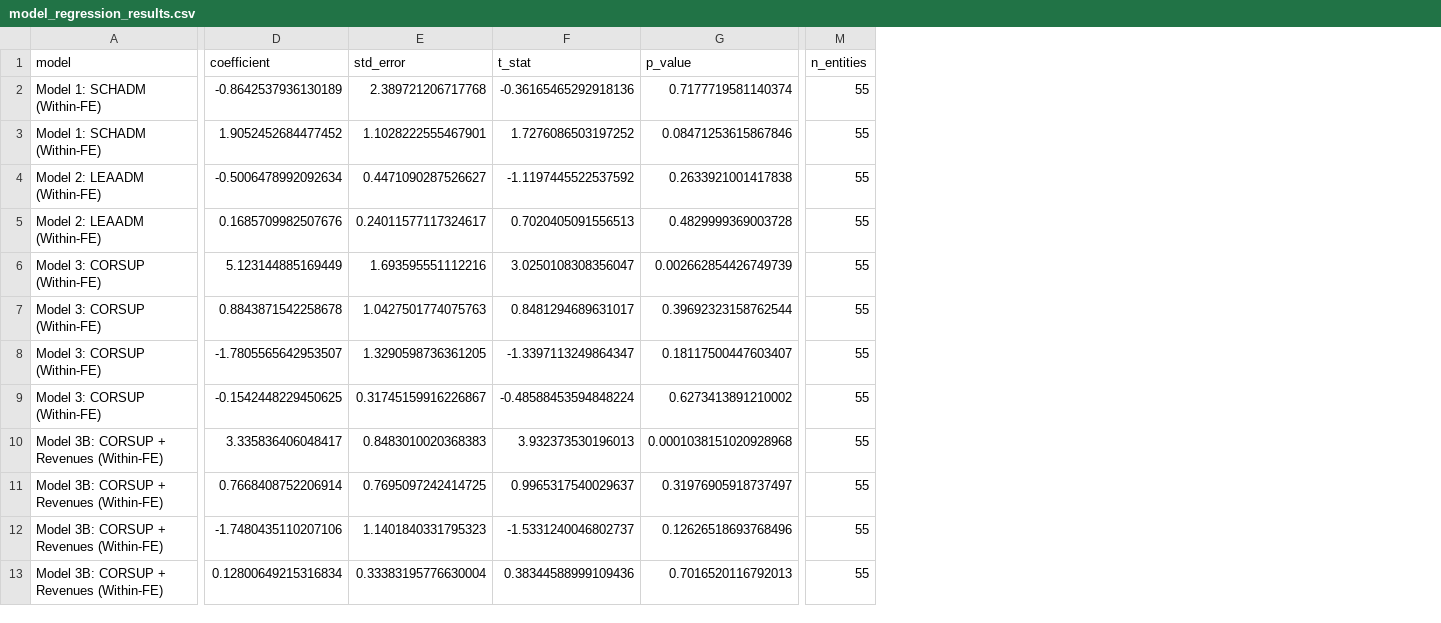
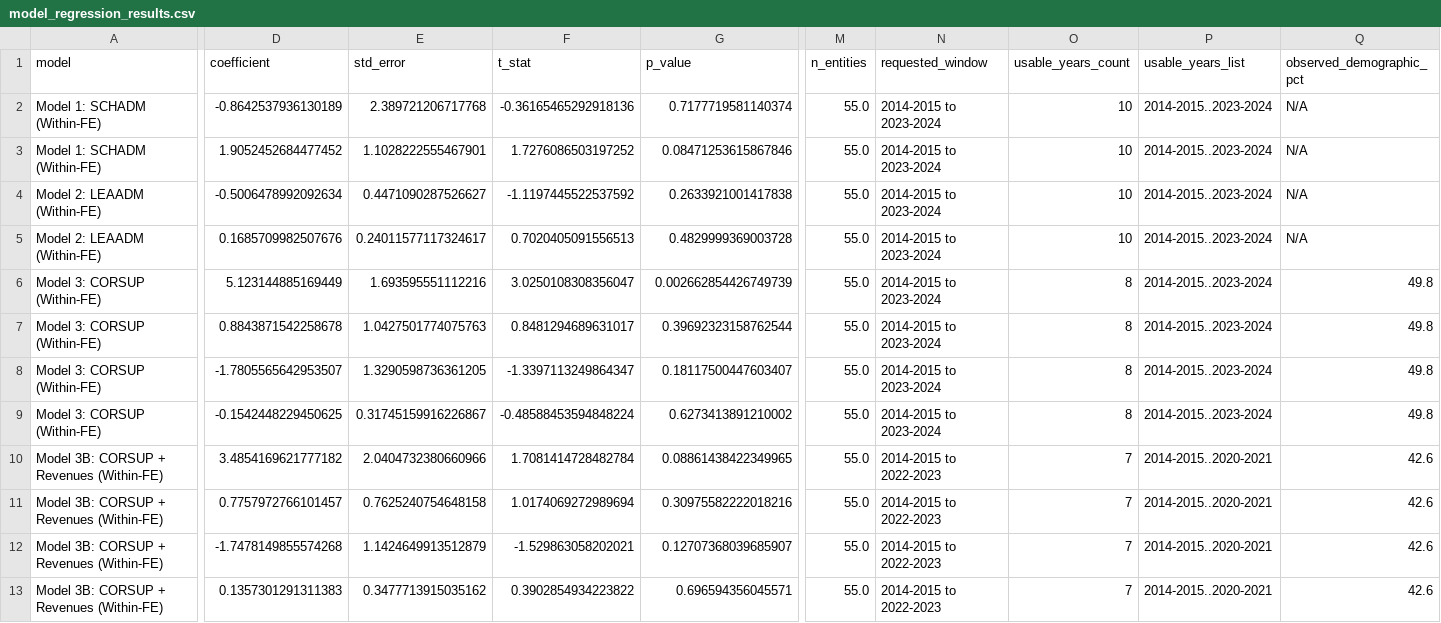
Before and after one commit to admiralorbiter/computational-sketchbook, a CSV file: 2026/2026-10-01-kc-admin-staffing-decomposition/outputs/tables/model_regression_results.csv, drawn as a sheet; only a part is shown, gaps mark what is left out; the diff covers the shown part only; the diff names each change by its address in the sheet, - before the commit and + after, or states it on an @@ line.

```diff
--- a/2026/2026-10-01-kc-admin-staffing-decomposition/outputs/tables/model_regression_results.csv
+++ b/2026/2026-10-01-kc-admin-staffing-decomposition/outputs/tables/model_regression_results.csv
+column N (requested_window), rows 2-13: 2014-2015 to 2023-2024 | 2014-2015 to 2023-2024 | 2014-2015 to 2023-2024 | 2014-2015 to 2023-2024 | 2014-2015 to 2023-2024 | 2014-2015 to 2023-2024 | 2014-2015 to 2023-2024 | 2014-2015 to 2023-2024 | 2014-2015 to 2022-2023 | 2014-2015 to 2022-2023 | 2014-2015 to 2022-2023 | 2014-2015 to 2022-2023
+column O (usable_years_count), rows 2-13: 10 | 10 | 10 | 10 | 8 | 8 | 8 | 8 | 7 | 7 | 7 | 7
+column P (usable_years_list), rows 2-13: 2014-2015..2023-2024 | 2014-2015..2023-2024 | 2014-2015..2023-2024 | 2014-2015..2023-2024 | 2014-2015..2023-2024 | 2014-2015..2023-2024 | 2014-2015..2023-2024 | 2014-2015..2023-2024 | 2014-2015..2020-2021 | 2014-2015..2020-2021 | 2014-2015..2020-2021 | 2014-2015..2020-2021
+column Q (observed_demographic_pct), rows 2-13: N/A | N/A | N/A | N/A | 49.8 | 49.8 | 49.8 | 49.8 | 42.6 | 42.6 | 42.6 | 42.6
-M2:M13 (n_entities): 55
+M2:M13 (n_entities): 55.0
-D10 (coefficient): 3.335836406048417
+D10 (coefficient): 3.4854169621777182
-E10 (std_error): 0.8483010020368383
+E10 (std_error): 2.0404732380660966
-F10 (t_stat): 3.932373530196013
+F10 (t_stat): 1.7081414728482784
-G10 (p_value): 0.0001038151020928968
+G10 (p_value): 0.08861438422349965
-D11 (coefficient): 0.7668408752206914
+D11 (coefficient): 0.7757972766101457
-E11 (std_error): 0.7695097242414725
+E11 (std_error): 0.7625240754648158
-F11 (t_stat): 0.9965317540029637
+F11 (t_stat): 1.0174069272989694
-G11 (p_value): 0.31976905918737497
+G11 (p_value): 0.30975582222018216
-D12 (coefficient): -1.7480435110207106
+D12 (coefficient): -1.7478149855574268
-E12 (std_error): 1.1401840331795323
+E12 (std_error): 1.1424649913512879
-F12 (t_stat): -1.5331240046802737
+F12 (t_stat): -1.529863058202021
-G12 (p_value): 0.12626518693768496
+G12 (p_value): 0.12707368039685907
-D13 (coefficient): 0.12800649215316834
+D13 (coefficient): 0.1357301291311383
-E13 (std_error): 0.33383195776630004
+E13 (std_error): 0.3477713915035162
-F13 (t_stat): 0.38344588999109436
+F13 (t_stat): 0.3902854934223822
-G13 (p_value): 0.7016520116792013
+G13 (p_value): 0.696594356045571
```
Also changed, not shown: 38 edited cells elsewhere in this file, 2026/2026-10-01-kc-admin-staffing-decomposition/data/manifest.csv, 2026/2026-10-01-kc-admin-staffing-decomposition/outputs/tables/fiscal_materiality_annual_trajectory.csv, 21 other files.
